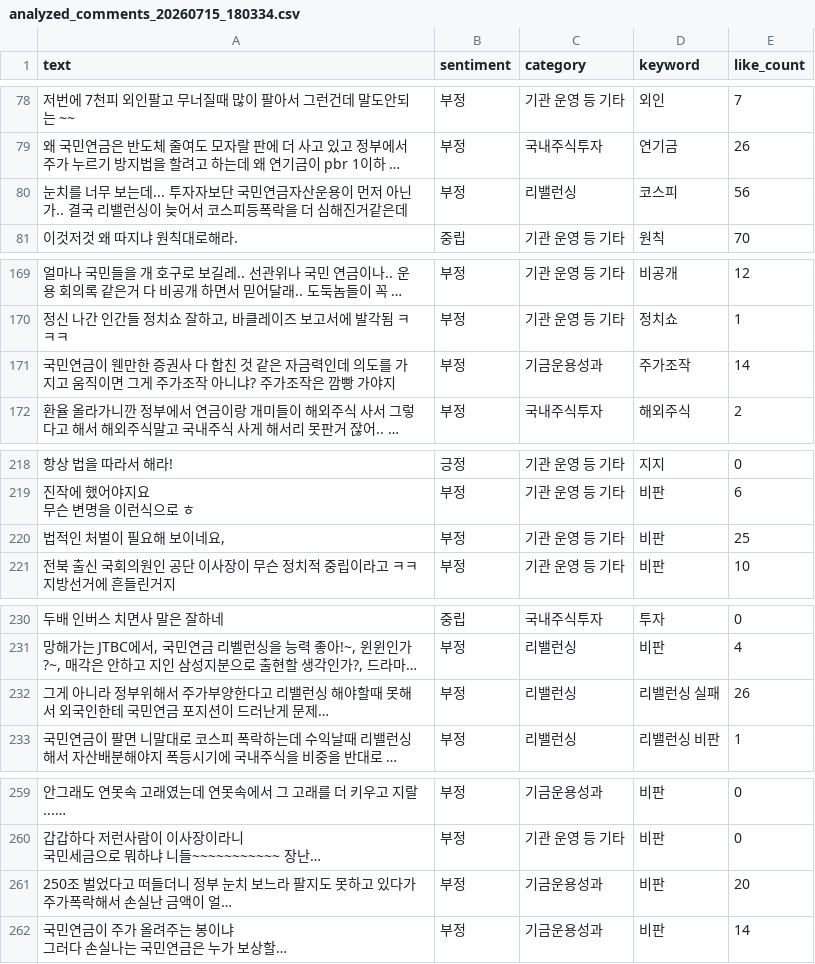
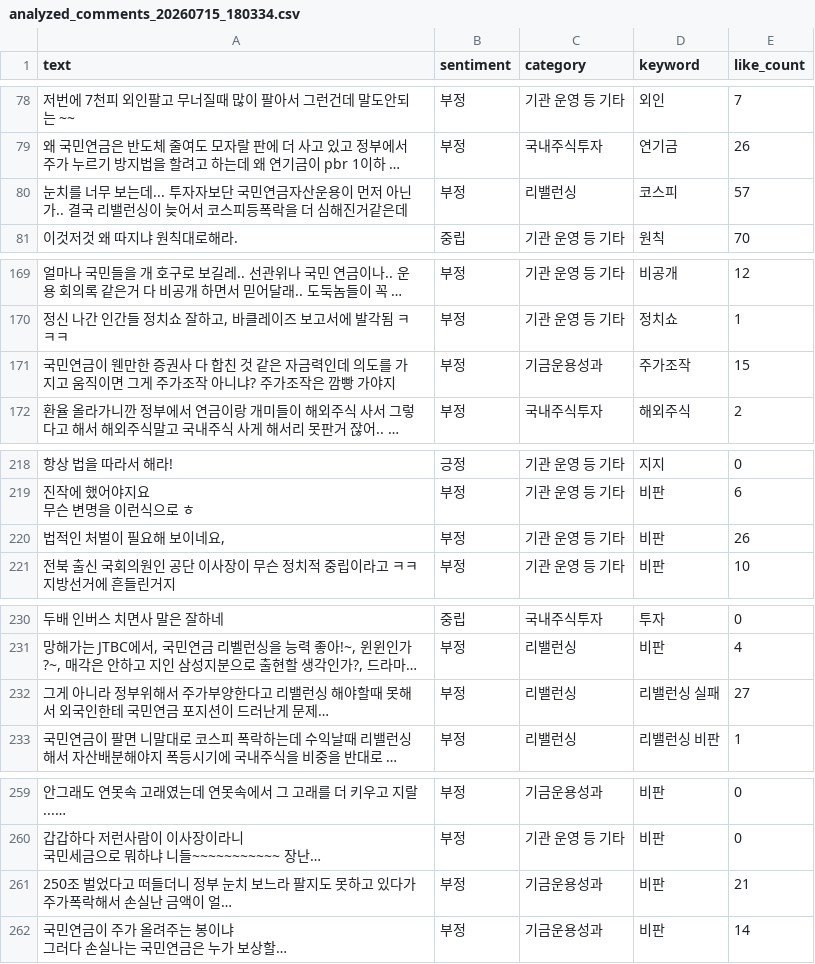
Before and after one commit to coatl47/youtube-comment-monitoring, a CSV file: analyzed_comments/analyzed_comments_20260715_180334.csv, drawn as a sheet; only a part is shown, gaps mark what is left out; long unchanged cells end in …; the diff names each change by its address in the sheet, - before the commit and + after, or states it on an @@ line.

```diff
--- a/analyzed_comments/analyzed_comments_20260715_180334.csv
+++ b/analyzed_comments/analyzed_comments_20260715_180334.csv
-E80 (like_count): 56
+E80 (like_count): 57
-E171 (like_count): 14
+E171 (like_count): 15
-E220 (like_count): 25
+E220 (like_count): 26
-E232 (like_count): 26
+E232 (like_count): 27
-E261 (like_count): 20
+E261 (like_count): 21
```
Also changed, not shown: video_stats/video_stats_20260423.csv, video_stats/video_stats_20260715_180334.csv.
